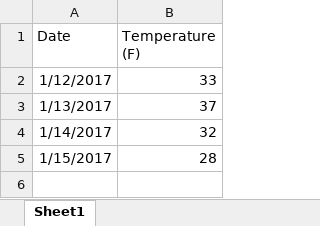
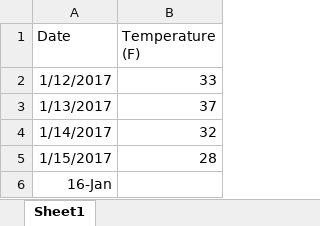
Before and after one commit to KristenODell/GITCommits, an Excel workbook: Weather.xlsx, sheet Sheet1, drawn as a sheet; values as stored, in another font and other column widths than the file's, no borders; the diff names each change by its address in the sheet, - before the commit and + after, or states it on an @@ line.

Commit message:
1/16

```diff
--- a/Weather.xlsx (sheet Sheet1)
+++ b/Weather.xlsx (sheet Sheet1)
+row 6: 16-Jan
```
